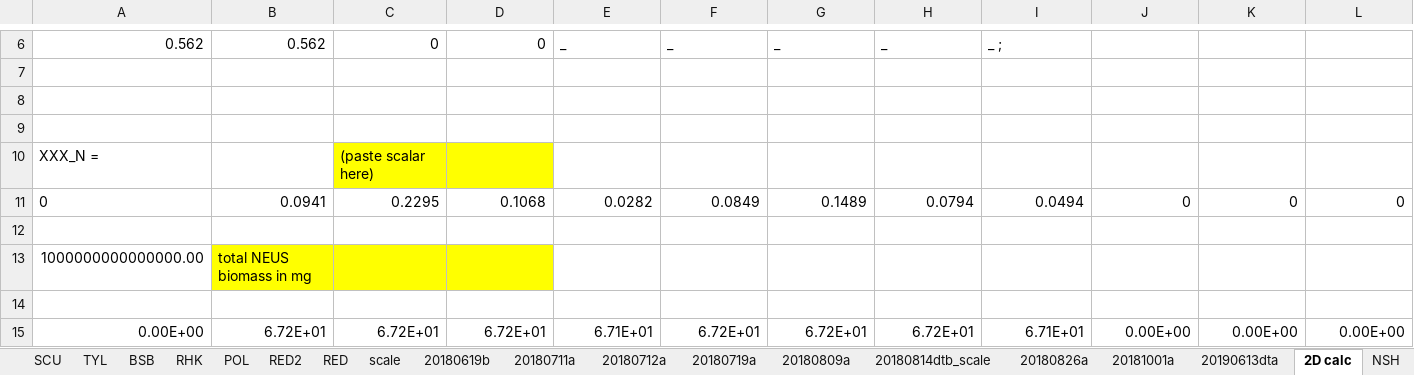
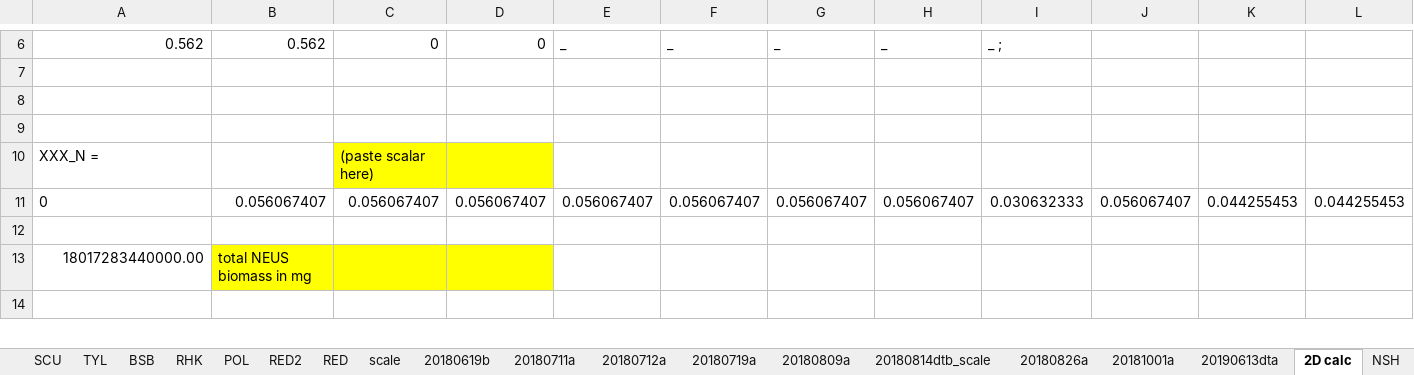
Before and after one commit to NEFSC/READ-EDAB-neusAtlantis, an Excel workbook: R/Scaling_biomass_logfile_output.xlsx, sheet 2D calc, drawn as a sheet; only a part is shown, gaps mark what is left out; values as stored, in another font and other column widths than the file's, no borders; removed rows and columns are numbered as before the commit, all else as after; rows hold the shown columns only; the diff covers the shown part only; the diff names each change by its address in the sheet, - before the commit and + after, or states it on an @@ line.

Commit message:
update init values for benthic LTL

```diff
--- a/R/Scaling_biomass_logfile_output.xlsx (sheet 2D calc)
+++ b/R/Scaling_biomass_logfile_output.xlsx (sheet 2D calc)
-row 11: 0 | 0.0941 | 0.2295 | 0.1068 | 0.0282 | 0.0849 | 0.1489 | 0.0794 | 0.0494 | 0 | 0 | 0
+row 11: 0 | 0.056067407 | 0.056067407 | 0.056067407 | 0.056067407 | 0.056067407 | 0.056067407 | 0.056067407 | 0.030632333 | 0.056067407 | 0.044255453 | 0.044255453
-A13: 1000000000000000.00
+A13: 18017283440000.00
-row 15: 0.00E+00 | 6.72E+01 | 6.72E+01 | 6.72E+01 | 6.71E+01 | 6.72E+01 | 6.72E+01 | 6.72E+01 | 6.71E+01 | 0.00E+00 | 0.00E+00 | 0.00E+00
```
Also changed, not shown: 3 added rows, 1 removed row and 1 edited cell elsewhere in this sheet, sheet desiredBiomass, charts or pictures, NEUS_v15_Initial_Biomass.xlsx, 4 other files.
